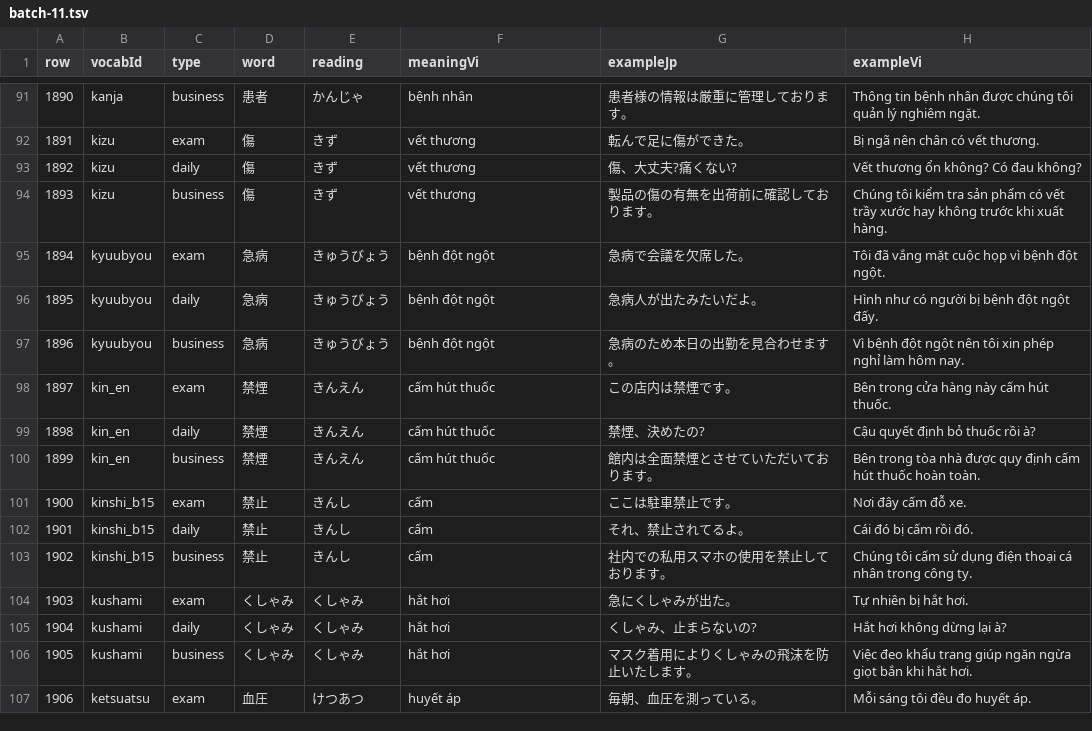
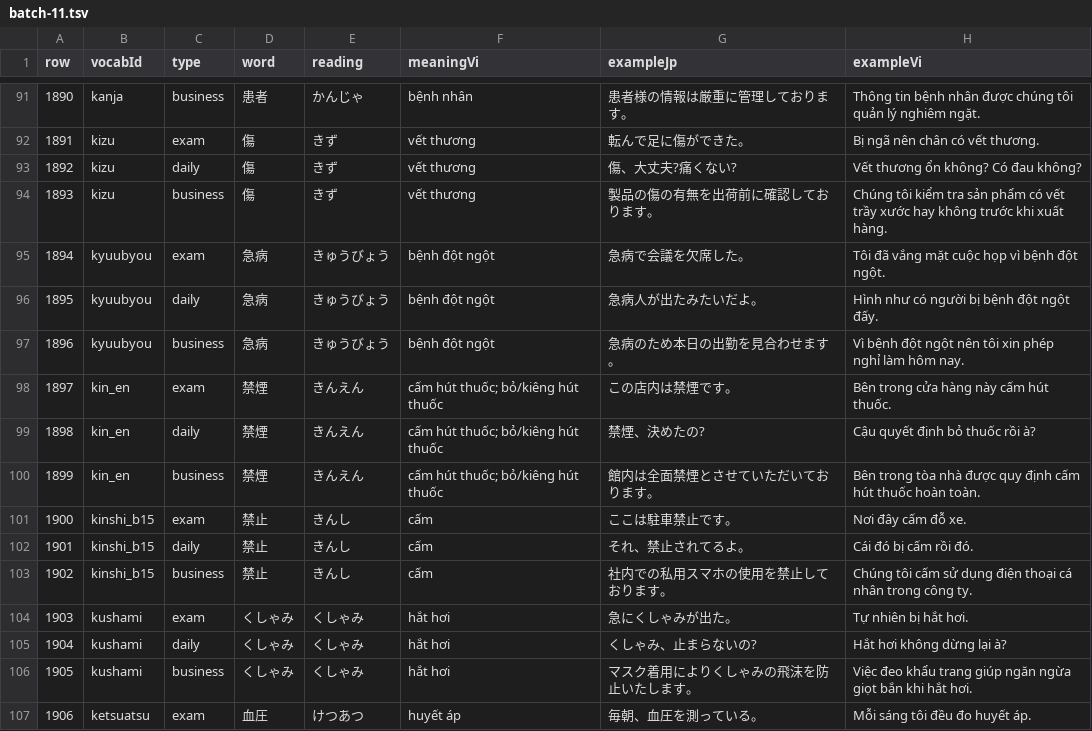
Before and after one commit to cuongluv92/jp-go, a TSV file: audit-output/manual-batches/batch-11.tsv, drawn as a sheet; only a part is shown, gaps mark what is left out.

```diff
--- a/audit-output/manual-batches/batch-11.tsv
+++ b/audit-output/manual-batches/batch-11.tsv
@@ -97,5 +97,5 @@ row	vocabId	type	word	reading	meaningVi	exampleJp	exampleVi
 1896	kyuubyou	business	急病	きゅうびょう	bệnh đột ngột	急病のため本日の出勤を見合わせます。	Vì bệnh đột ngột nên tôi xin phép nghỉ làm hôm nay.
-1897	kin_en	exam	禁煙	きんえん	cấm hút thuốc	この店内は禁煙です。	Bên trong cửa hàng này cấm hút thuốc.
-1898	kin_en	daily	禁煙	きんえん	cấm hút thuốc	禁煙、決めたの?	Cậu quyết định bỏ thuốc rồi à?
-1899	kin_en	business	禁煙	きんえん	cấm hút thuốc	館内は全面禁煙とさせていただいております。	Bên trong tòa nhà được quy định cấm hút thuốc hoàn toàn.
+1897	kin_en	exam	禁煙	きんえん	cấm hút thuốc; bỏ/kiêng hút thuốc	この店内は禁煙です。	Bên trong cửa hàng này cấm hút thuốc.
+1898	kin_en	daily	禁煙	きんえん	cấm hút thuốc; bỏ/kiêng hút thuốc	禁煙、決めたの?	Cậu quyết định bỏ thuốc rồi à?
+1899	kin_en	business	禁煙	きんえん	cấm hút thuốc; bỏ/kiêng hút thuốc	館内は全面禁煙とさせていただいております。	Bên trong tòa nhà được quy định cấm hút thuốc hoàn toàn.
 1900	kinshi_b15	exam	禁止	きんし	cấm	ここは駐車禁止です。	Nơi đây cấm đỗ xe.
```
Also changed, not shown: audit-output/manual-batches/batch-03.tsv, audit-output/manual-batches/batch-04.tsv, 9 other files.
